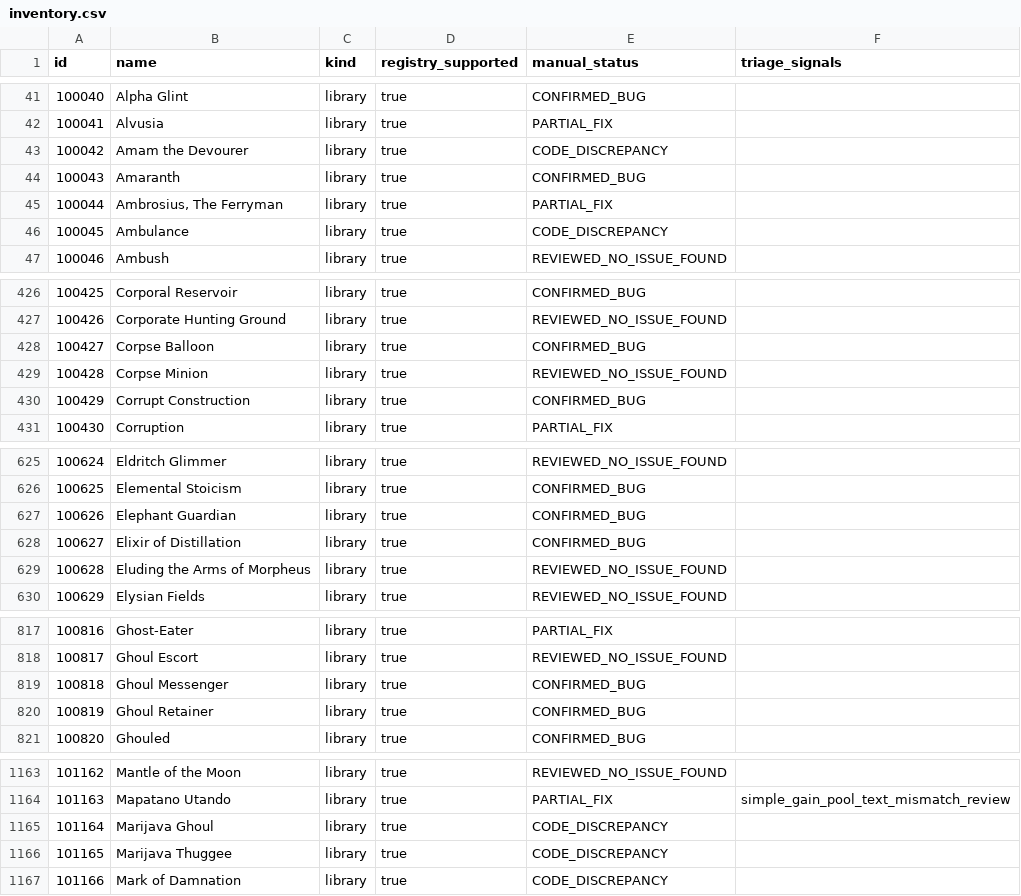
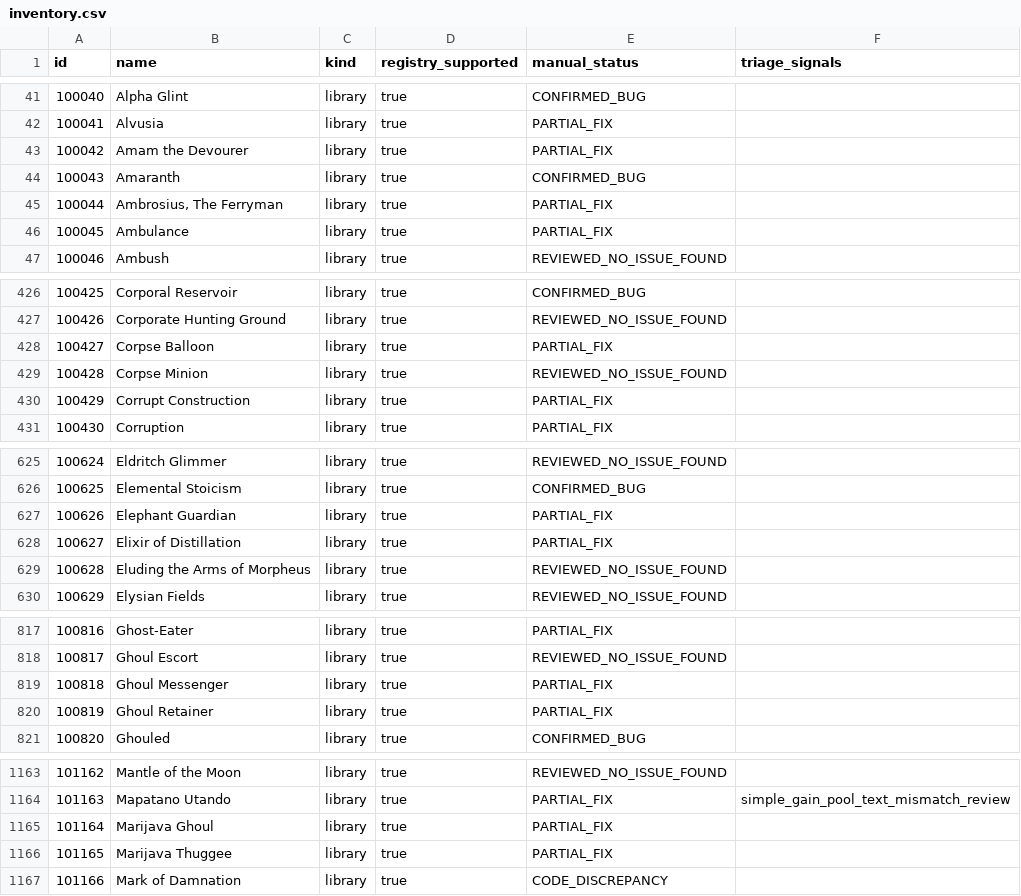
Before and after one commit to komensal/VTES-Player, a CSV file: docs/card-audit/inventory.csv, drawn as a sheet; only a part is shown, gaps mark what is left out; the diff covers the shown part only.

```diff
--- a/docs/card-audit/inventory.csv
+++ b/docs/card-audit/inventory.csv
@@ -42,6 +42,6 @@
 "100041","Alvusia","library","true","PARTIAL_FIX",""
-"100042","Amam the Devourer","library","true","CODE_DISCREPANCY",""
+"100042","Amam the Devourer","library","true","PARTIAL_FIX",""
 "100043","Amaranth","library","true","CONFIRMED_BUG",""
 "100044","Ambrosius, The Ferryman","library","true","PARTIAL_FIX",""
-"100045","Ambulance","library","true","CODE_DISCREPANCY",""
+"100045","Ambulance","library","true","PARTIAL_FIX",""
 "100046","Ambush","library","true","REVIEWED_NO_ISSUE_FOUND",""
@@ -427,5 +427,5 @@
 "100426","Corporate Hunting Ground","library","true","REVIEWED_NO_ISSUE_FOUND",""
-"100427","Corpse Balloon","library","true","CONFIRMED_BUG",""
+"100427","Corpse Balloon","library","true","PARTIAL_FIX",""
 "100428","Corpse Minion","library","true","REVIEWED_NO_ISSUE_FOUND",""
-"100429","Corrupt Construction","library","true","CONFIRMED_BUG",""
+"100429","Corrupt Construction","library","true","PARTIAL_FIX",""
 "100430","Corruption","library","true","PARTIAL_FIX",""
@@ -626,4 +626,4 @@
 "100625","Elemental Stoicism","library","true","CONFIRMED_BUG",""
-"100626","Elephant Guardian","library","true","CONFIRMED_BUG",""
-"100627","Elixir of Distillation","library","true","CONFIRMED_BUG",""
+"100626","Elephant Guardian","library","true","PARTIAL_FIX",""
+"100627","Elixir of Distillation","library","true","PARTIAL_FIX",""
 "100628","Eluding the Arms of Morpheus","library","true","REVIEWED_NO_ISSUE_FOUND",""
@@ -818,4 +818,4 @@
 "100817","Ghoul Escort","library","true","REVIEWED_NO_ISSUE_FOUND",""
-"100818","Ghoul Messenger","library","true","CONFIRMED_BUG",""
-"100819","Ghoul Retainer","library","true","CONFIRMED_BUG",""
+"100818","Ghoul Messenger","library","true","PARTIAL_FIX",""
+"100819","Ghoul Retainer","library","true","PARTIAL_FIX",""
 "100820","Ghouled","library","true","CONFIRMED_BUG",""
@@ -1164,4 +1164,4 @@
 "101163","Mapatano Utando","library","true","PARTIAL_FIX","simple_gain_pool_text_mismatch_review"
-"101164","Marijava Ghoul","library","true","CODE_DISCREPANCY",""
-"101165","Marijava Thuggee","library","true","CODE_DISCREPANCY",""
+"101164","Marijava Ghoul","library","true","PARTIAL_FIX",""
+"101165","Marijava Thuggee","library","true","PARTIAL_FIX",""
 "101166","Mark of Damnation","library","true","CODE_DISCREPANCY",""
```
Also changed, not shown: 35 edited cells elsewhere in this file, docs/card-audit/open-issue-categories.csv, 11 other files.
